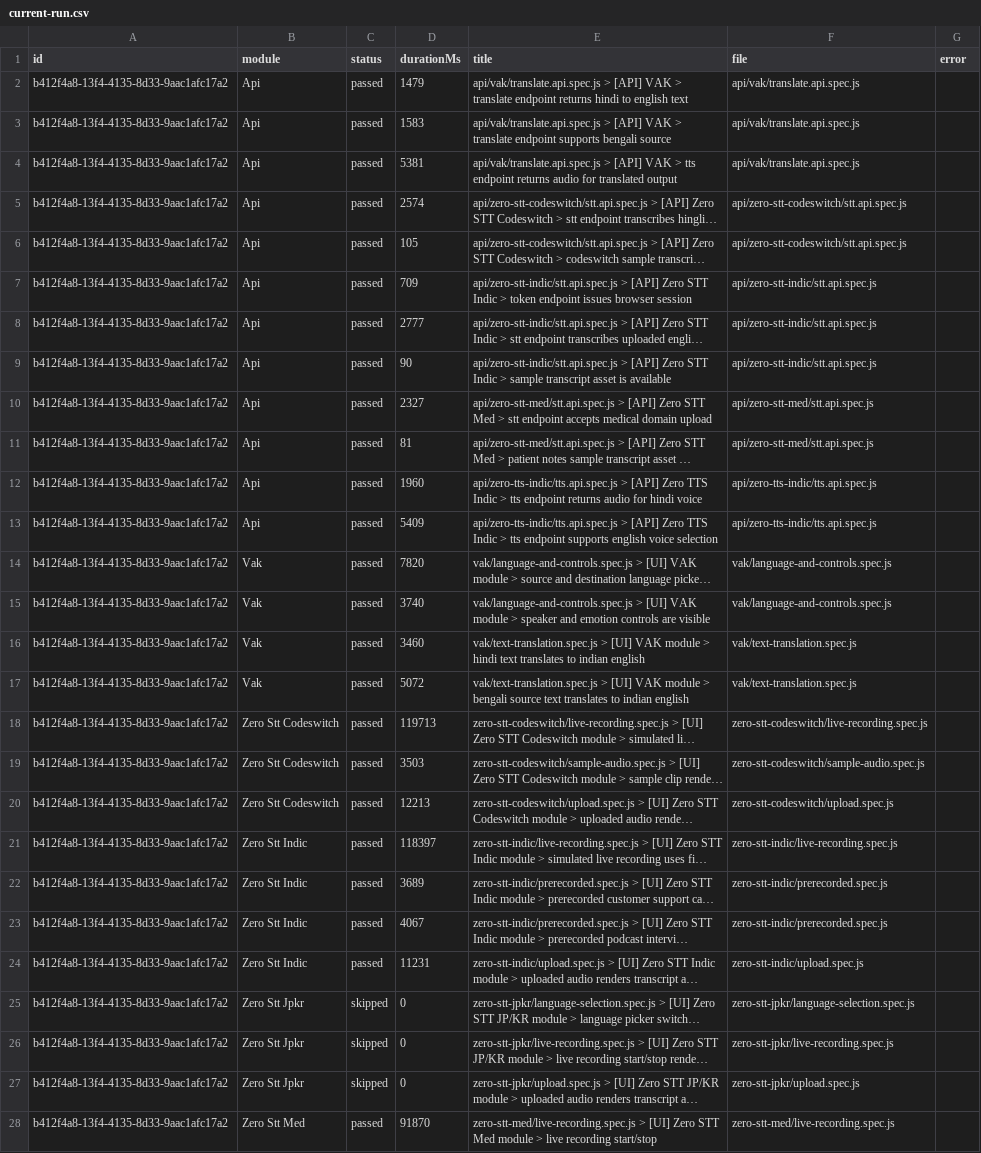
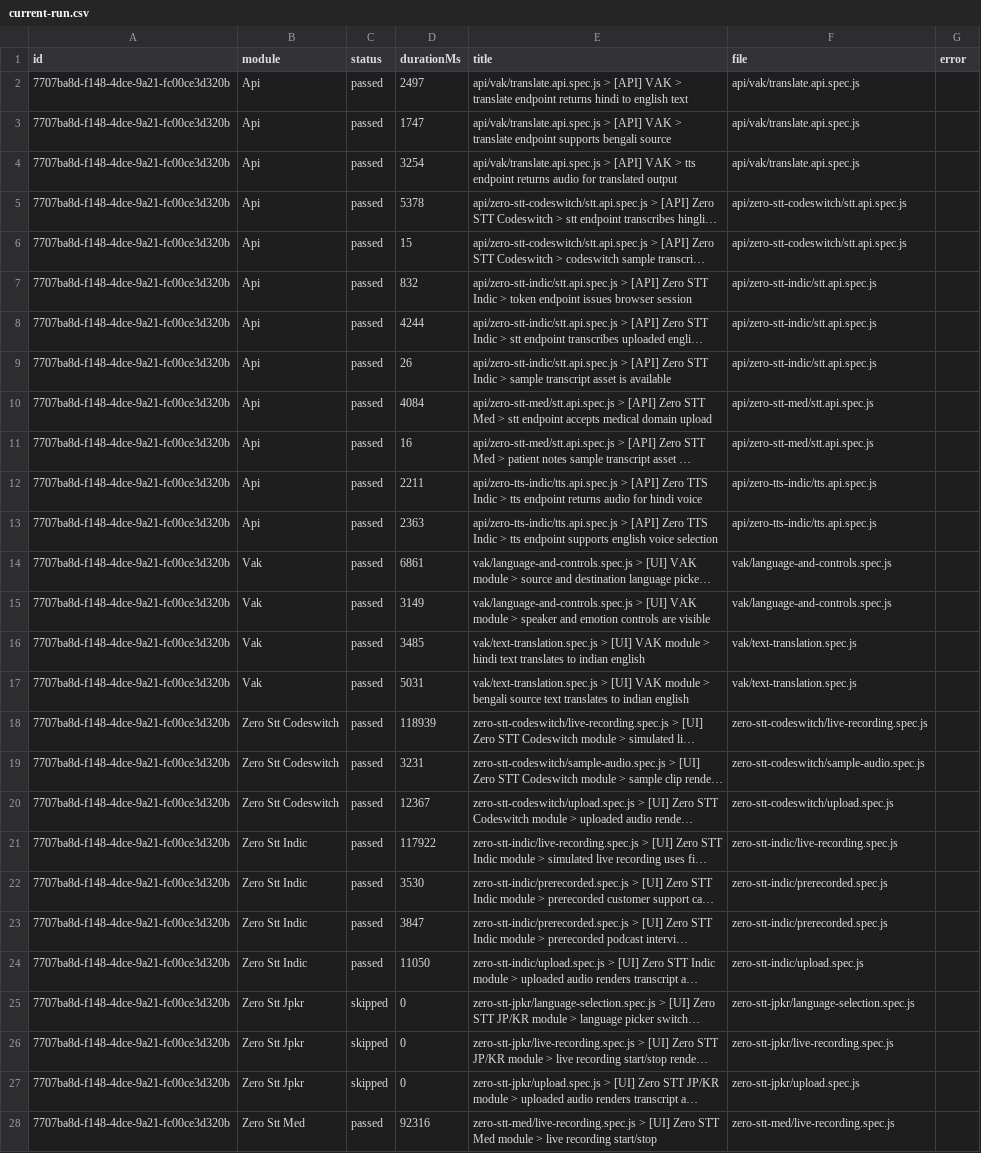
Before and after one commit to saira-uwc/Shunyalabs_widget, a CSV file: docs/exports/current-run.csv, drawn as a sheet; only a part is shown; long unchanged cells end in …; the diff covers the shown part only; the diff names each change by its address in the sheet, - before the commit and + after, or states it on an @@ line.

```diff
--- a/docs/exports/current-run.csv
+++ b/docs/exports/current-run.csv
-A2:A28 (id): b412f4a8-13f4-4135-8d33-9aac1afc17a2
+A2:A28 (id): 7707ba8d-f148-4dce-9a21-fc00ce3d320b
-D2 (durationMs): 1479
+D2 (durationMs): 2497
-D3 (durationMs): 1583
+D3 (durationMs): 1747
-D4 (durationMs): 5381
+D4 (durationMs): 3254
-D5 (durationMs): 2574
+D5 (durationMs): 5378
-D6 (durationMs): 105
+D6 (durationMs): 15
-D7 (durationMs): 709
+D7 (durationMs): 832
-D8 (durationMs): 2777
+D8 (durationMs): 4244
-D9 (durationMs): 90
+D9 (durationMs): 26
-D10 (durationMs): 2327
+D10 (durationMs): 4084
-D11 (durationMs): 81
+D11 (durationMs): 16
-D12 (durationMs): 1960
+D12 (durationMs): 2211
-D13 (durationMs): 5409
+D13 (durationMs): 2363
-D14 (durationMs): 7820
+D14 (durationMs): 6861
-D15 (durationMs): 3740
+D15 (durationMs): 3149
-D16 (durationMs): 3460
+D16 (durationMs): 3485
-D17 (durationMs): 5072
+D17 (durationMs): 5031
-D18 (durationMs): 119713
+D18 (durationMs): 118939
-D19 (durationMs): 3503
+D19 (durationMs): 3231
-D20 (durationMs): 12213
+D20 (durationMs): 12367
-D21 (durationMs): 118397
+D21 (durationMs): 117922
-D22 (durationMs): 3689
+D22 (durationMs): 3530
-D23 (durationMs): 4067
+D23 (durationMs): 3847
-D24 (durationMs): 11231
+D24 (durationMs): 11050
-D28 (durationMs): 91870
+D28 (durationMs): 92316
```
Also changed, not shown: 32 edited cells elsewhere in this file, docs/exports/all-runs-summary.csv, 2 other files.
